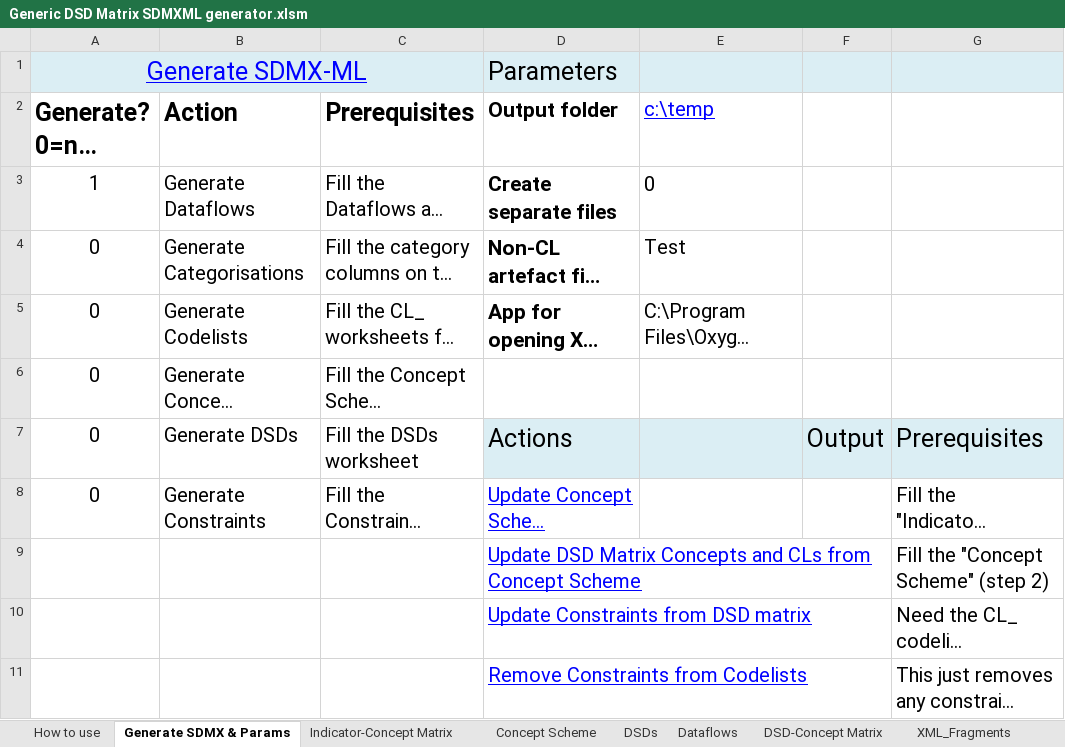
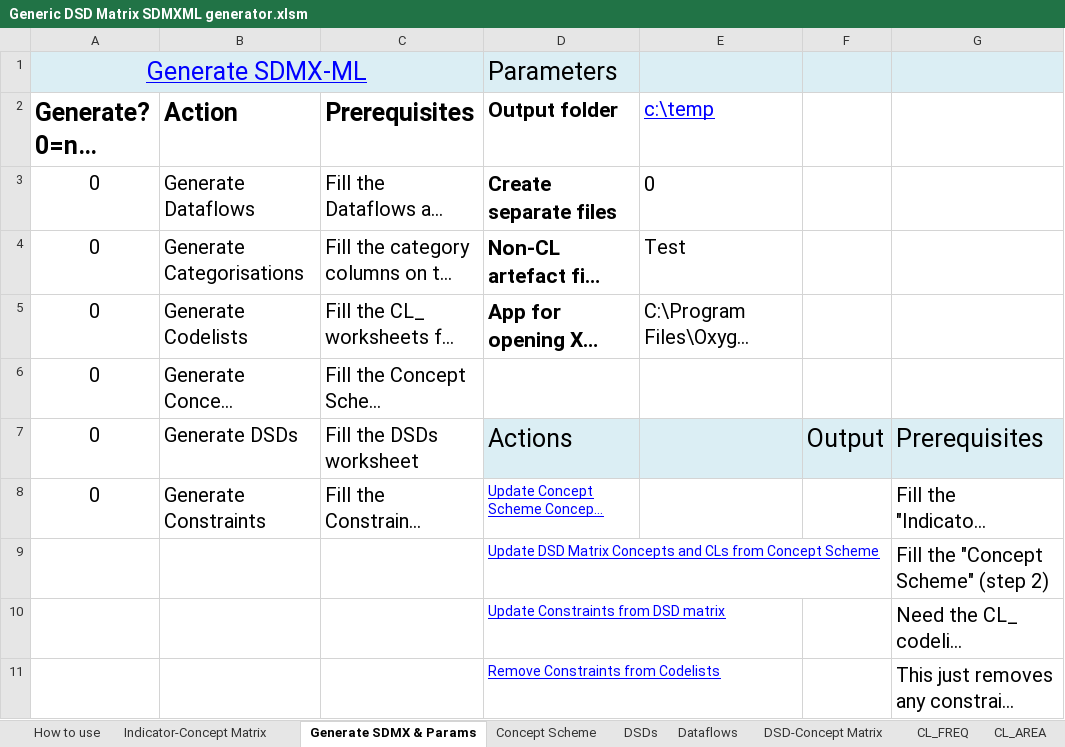
Before and after one commit to OECDSTD/sdmx-matrix-generator, an Excel workbook: Generic DSD Matrix SDMXML generator.xlsm, sheet Generate SDMX & Params, drawn as a sheet; long unchanged cells end in …; values as stored, in another font and other column widths than the file's, no borders; table styles not drawn; the diff names each change by its address in the sheet, - before the commit and + after, or states it on an @@ line.

```diff
--- a/Generic DSD Matrix SDMXML generator.xlsm (sheet Generate SDMX & Params)
+++ b/Generic DSD Matrix SDMXML generator.xlsm (sheet Generate SDMX & Params)
@@ sheet tab hidden: XML_Fragments @@
@@ sheet tab order changed: How to use | Indicator-Concept Matrix | Generate SDMX & Params | Concept Scheme | DSDs | Dataflows | DSD-Concept Matrix | CL_FREQ | CL_AREA @@
-A3 (Generate? 0=no, 1=yes): 1
+A3 (Generate? 0=no, 1=yes): 0
@@ D8:D11 text size: smaller @@
```
Also changed, not shown: sheet Concept Scheme, sheet Dataflows, sheet DSDs, sheet DSD-Concept Matrix, sheet CL_FREQ, sheet CL_UNIT_MEASURE, 10 more sheets, hidden cells.
